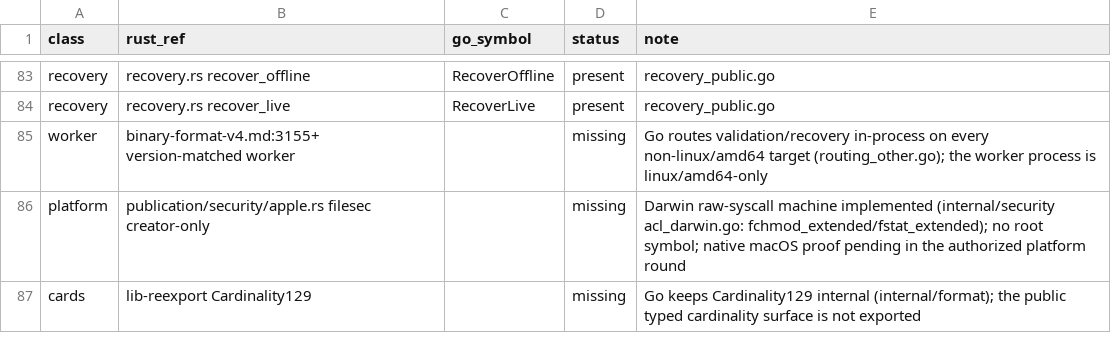
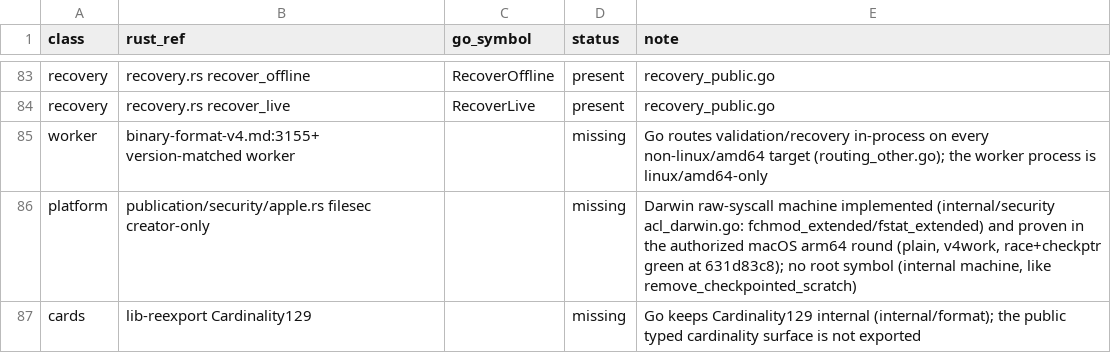
Before and after one commit to firehol/iprange, a TSV file: v4/go/parity_manifest.tsv, drawn as a sheet; only a part is shown, gaps mark what is left out.

Commit message:
v4/go: record the native macOS proof in the darwin creator-only ledger row (SOW-0027)
The M4 arm64 round (Go 1.26.3) ran plain, v4work, and race+checkptr green at 631d83c8, including the live and publication creator-only gates. The ledger row records the proof: the apple.rs machine has no root symbol (internal machine, like remove_checkpointed_scratch), so the row stays missing-as-public-surface with the native proof in its note.

```diff
--- a/v4/go/parity_manifest.tsv
+++ b/v4/go/parity_manifest.tsv
@@ -85,3 +85,3 @@ recovery	recovery.rs recover_live	RecoverLive	present	recovery_public.go
 worker	binary-format-v4.md:3155+ version-matched worker		missing	Go routes validation/recovery in-process on every non-linux/amd64 target (routing_other.go); the worker process is linux/amd64-only
-platform	publication/security/apple.rs filesec creator-only		missing	Darwin raw-syscall machine implemented (internal/security acl_darwin.go: fchmod_extended/fstat_extended); no root symbol; native macOS proof pending in the authorized platform round
+platform	publication/security/apple.rs filesec creator-only		missing	Darwin raw-syscall machine implemented (internal/security acl_darwin.go: fchmod_extended/fstat_extended) and proven in the authorized macOS arm64 round (plain, v4work, race+checkptr green at 631d83c8); no root symbol (internal machine, like remove_checkpointed_scratch)
 cards	lib-reexport Cardinality129		missing	Go keeps Cardinality129 internal (internal/format); the public typed cardinality surface is not exported
```
